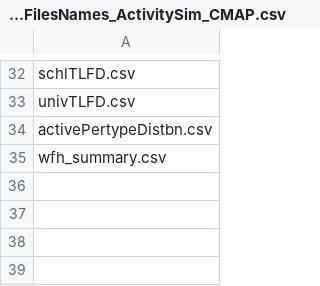
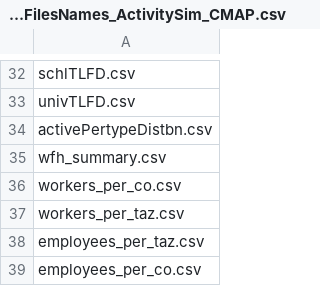
Before and after one commit to CMAP-REPOS/cmap_abm, a CSV file: survey_data_prep/Visualizer/templates/summaryFilesNames_ActivitySim_CMAP.csv, drawn as a sheet; only a part is shown, gaps mark what is left out.

Commit message:
updates to TVPB factors, some tour mode choice coefs, visualizer

```diff
--- a/survey_data_prep/Visualizer/templates/summaryFilesNames_ActivitySim_CMAP.csv
+++ b/survey_data_prep/Visualizer/templates/summaryFilesNames_ActivitySim_CMAP.csv
@@ -35 +35,5 @@ activePertypeDistbn.csv
 wfh_summary.csv
+workers_per_co.csv
+workers_per_taz.csv
+employees_per_taz.csv
+employees_per_co.csv
```
Also changed, not shown: activitysim/configs_3_zone/tvpb_utility_drive_maz_tap.csv, activitysim/configs_3_zone/tvpb_utility_tap_tap.csv, 15 other files.
